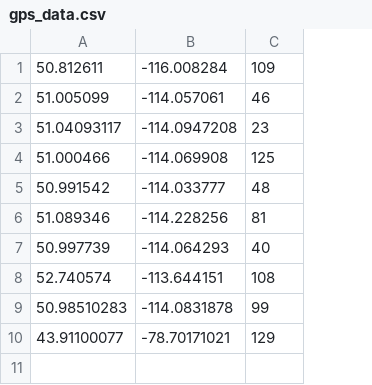
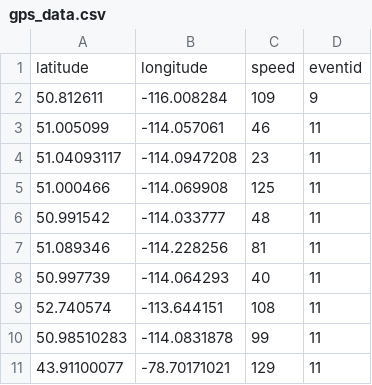
Before and after one commit to geotracsystems/TOGS_UDP_Sender, a CSV file: gps_data.csv, drawn as a sheet; addresses are those after the commit; the diff names each change by its address in the sheet, - before the commit and + after, or states it on an @@ line.

Commit message:
Add header to csv file

```diff
--- a/gps_data.csv
+++ b/gps_data.csv
+column D, rows 2-11: 9 | 11 | 11 | 11 | 11 | 11 | 11 | 11 | 11 | 11
+row 1: latitude | longitude | speed | eventid
```
